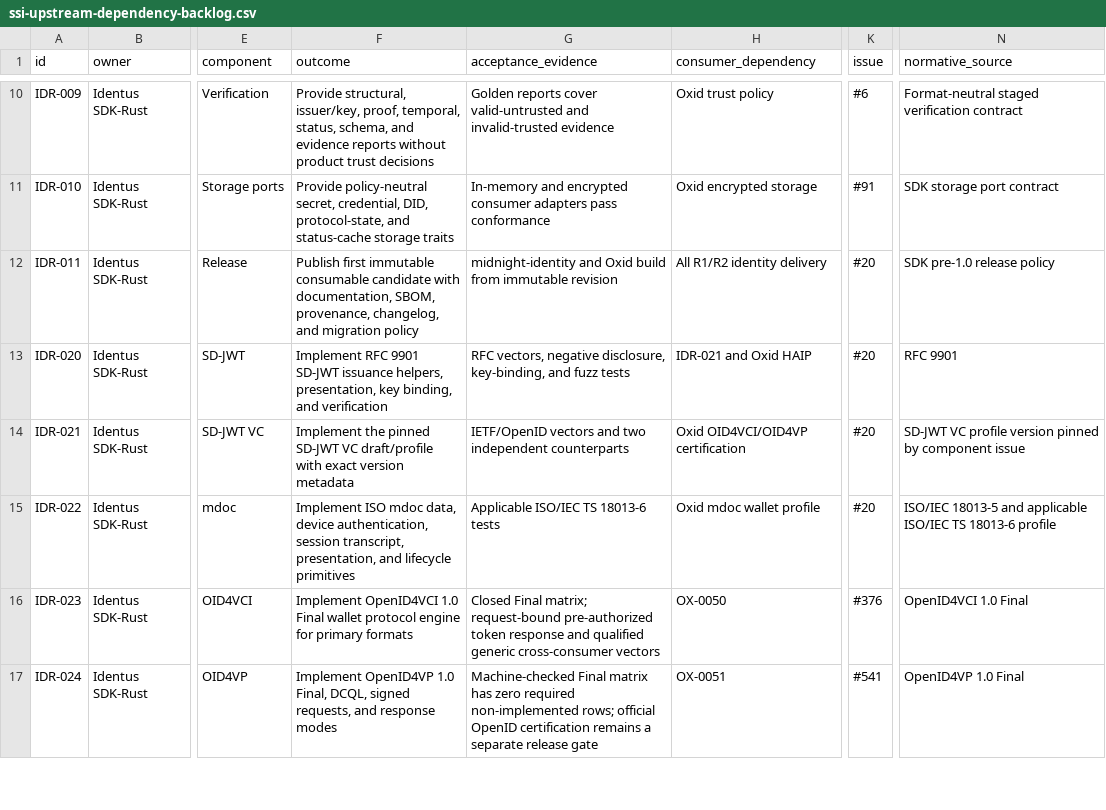
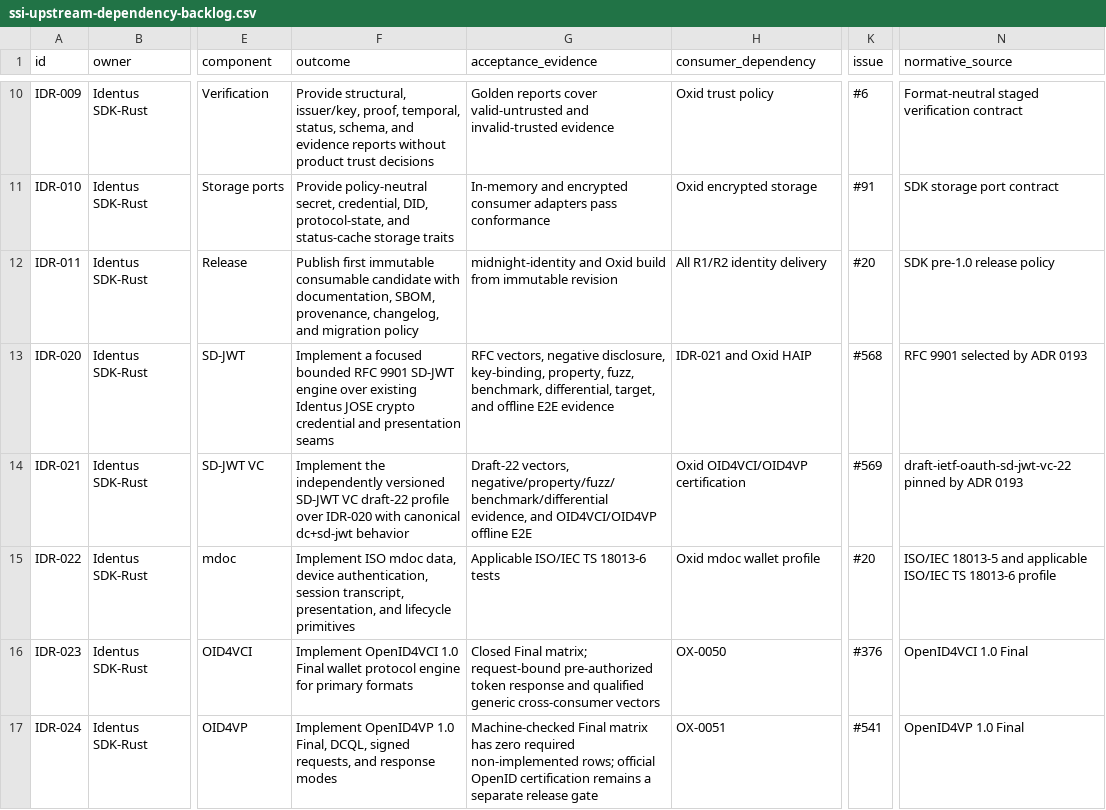
Before and after one commit to hyperledger-identus/sdk-rust, a CSV file: docs/roadmap/ssi-upstream-dependency-backlog.csv, drawn as a sheet; only a part is shown, gaps mark what is left out; the diff names each change by its address in the sheet, - before the commit and + after, or states it on an @@ line.

Commit message:
spec(credentials): publish SD-JWT delivery plan
Signed-off-by: Yurii Shynbuiev <yurii.shynbuiev@iohk.io>

```diff
--- a/docs/roadmap/ssi-upstream-dependency-backlog.csv
+++ b/docs/roadmap/ssi-upstream-dependency-backlog.csv
-F13 (outcome): Implement RFC 9901 SD-JWT issuance helpers, presentation, key binding, and verification
+F13 (outcome): Implement a focused bounded RFC 9901 SD-JWT engine over existing Identus JOSE crypto credential and presentation seams
-G13 (acceptance_evidence): …disclosure, key-binding, and fuzz tests
+G13 (acceptance_evidence): …disclosure, key-binding, property, fuzz, benchmark, differential, target, and offline E2E evidence
-K13 (issue): #20
+K13 (issue): #568
-N13 (normative_source): RFC 9901
+N13 (normative_source): RFC 9901 selected by ADR 0193
-F14 (outcome): Implement the pinned SD-JWT VC draft/profile with exact version metadata
+F14 (outcome): Implement the independently versioned SD-JWT VC draft-22 profile over IDR-020 with canonical dc+sd-jwt behavior
-G14 (acceptance_evidence): IETF/OpenID vectors and two independent counterparts
+G14 (acceptance_evidence): Draft-22 vectors, negative/property/fuzz/benchmark/differential evidence, and OID4VCI/OID4VP offline E2E
-K14 (issue): #20
+K14 (issue): #569
-N14 (normative_source): SD-JWT VC profile version pinned by component issue
+N14 (normative_source): draft-ietf-oauth-sd-jwt-vc-22 pinned by ADR 0193
```
Also changed, not shown: 6 other files.
